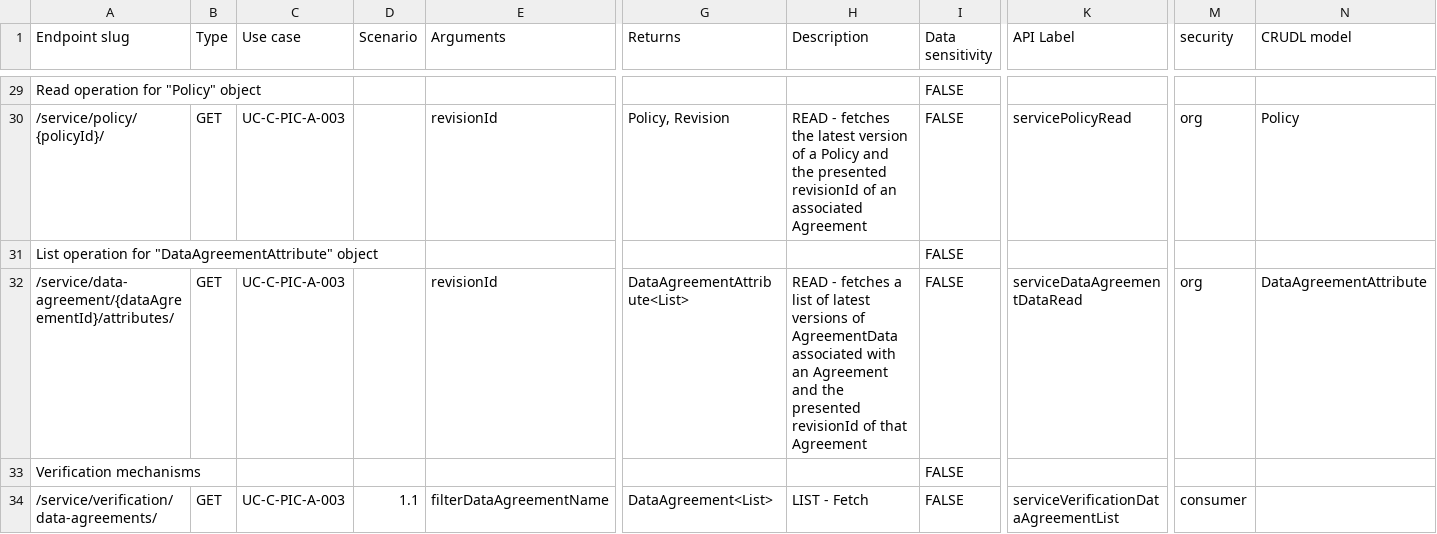
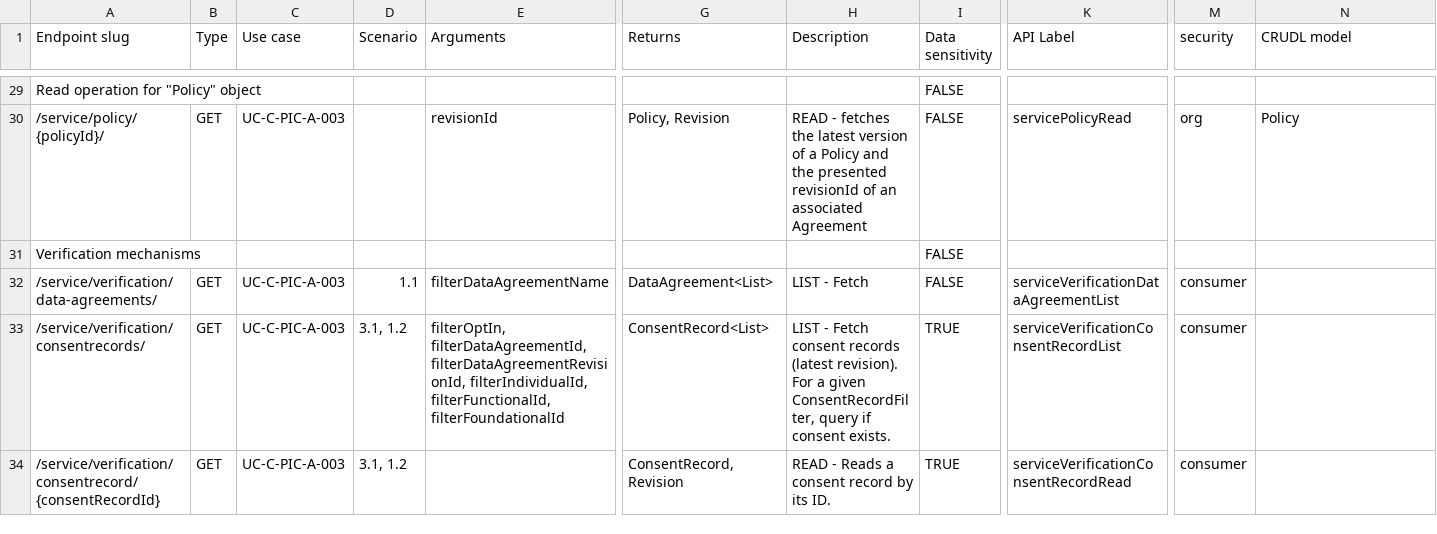
Before and after one commit to GovStackWorkingGroup/bb-consent, a CSV file: api/GovStack Consent BB API endpoints - endpoints.csv, drawn as a sheet; only a part is shown, gaps mark what is left out; the shorter side is filled out with more unchanged rows; rows hold the shown columns only; the diff names each change by its address in the sheet, - before the commit and + after, or states it on an @@ line.

Commit message:
Remove endpoint for listing DataAgreementAttributes

```diff
--- a/api/GovStack Consent BB API endpoints - endpoints.csv
+++ b/api/GovStack Consent BB API endpoints - endpoints.csv
-row 31: List operation for "DataAgreementAttribute" object |  |  |  |  |  |  | FALSE
-row 32: /service/data-agreement/{dataAgreementId}/attributes/ | GET | UC-C-PIC-A-003 |  | revisionId | DataAgreementAttribute<List> | READ - fetches a list of latest versions of AgreementData associated with an Agreement and the presented revisionId of that Agreement | FALSE | serviceDataAgreementDataRead | org | DataAgreementAttribute
```
Also changed, not shown: 2 other files.
